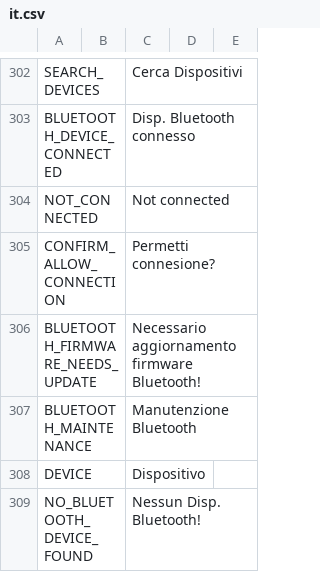
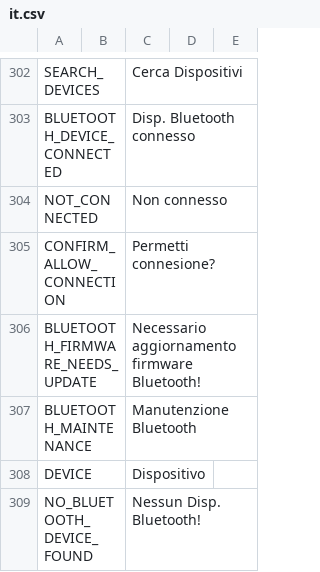
Before and after one commit to FrSkyRC/ETHOS-Feedback-Community, a CSV file: translations/ethos/it.csv, drawn as a sheet; only a part is shown, gaps mark what is left out.

Commit message:
Update Italian translation for 'Not connected'

```diff
--- a/translations/ethos/it.csv
+++ b/translations/ethos/it.csv
@@ -303,3 +303,3 @@ SEARCH_DEVICES,,"Cerca Dispositivi",
 BLUETOOTH_DEVICE_CONNECTED,,"Disp. Bluetooth connesso",
-NOT_CONNECTED,,"Not connected"
+NOT_CONNECTED,,"Non connesso"
 CONFIRM_ALLOW_CONNECTION,,"Permetti connesione?"
```
